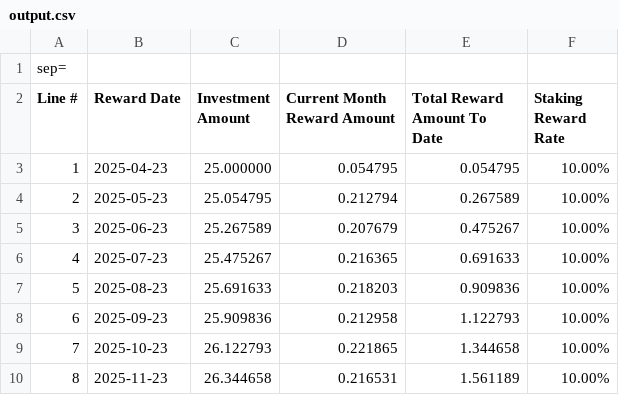
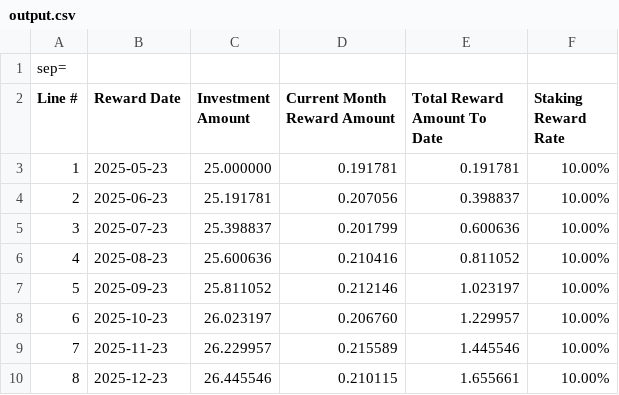
Before and after one commit to elvischepin-github/simple-eth-staking-calculator, a CSV file: output.csv, drawn as a sheet; only a part is shown; the diff covers the shown part only.

```diff
--- a/output.csv
+++ b/output.csv
@@ -2,9 +2,9 @@ sep=;
 Line #;Reward Date;Investment Amount;Current Month Reward Amount;Total Reward Amount To Date;Staking Reward Rate
-1;2025-04-23;25.000000;0.054795;0.054795;10.00%
-2;2025-05-23;25.054795;0.212794;0.267589;10.00%
-3;2025-06-23;25.267589;0.207679;0.475267;10.00%
-4;2025-07-23;25.475267;0.216365;0.691633;10.00%
-5;2025-08-23;25.691633;0.218203;0.909836;10.00%
-6;2025-09-23;25.909836;0.212958;1.122793;10.00%
-7;2025-10-23;26.122793;0.221865;1.344658;10.00%
-8;2025-11-23;26.344658;0.216531;1.561189;10.00%
+1;2025-05-23;25.000000;0.191781;0.191781;10.00%
+2;2025-06-23;25.191781;0.207056;0.398837;10.00%
+3;2025-07-23;25.398837;0.201799;0.600636;10.00%
+4;2025-08-23;25.600636;0.210416;0.811052;10.00%
+5;2025-09-23;25.811052;0.212146;1.023197;10.00%
+6;2025-10-23;26.023197;0.206760;1.229957;10.00%
+7;2025-11-23;26.229957;0.215589;1.445546;10.00%
+8;2025-12-23;26.445546;0.210115;1.655661;10.00%
```
Also changed, not shown: 68 edited cells elsewhere in this file, 5 other files.
